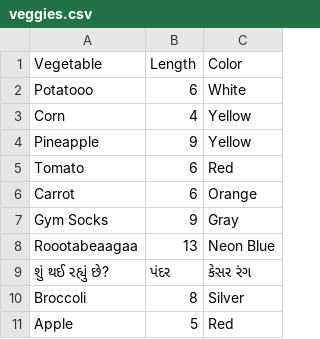
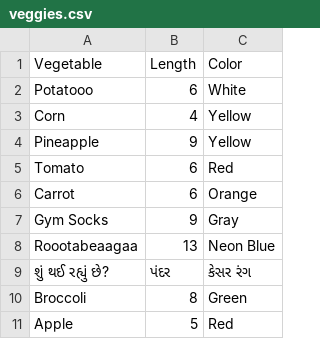
Before and after one commit to data4news/bad-veggies, a CSV file: veggies.csv, drawn as a sheet.

Commit message:
changed color of broccoli

```diff
--- a/veggies.csv
+++ b/veggies.csv
@@ -9,3 +9,3 @@ Roootabeaagaa,13, Neon Blue
 શું થઈ રહ્યું છે?, પંદર, કેસર રંગ
-Broccoli,8, Silver
+Broccoli,8, Green
 Apple,5,Red
```
